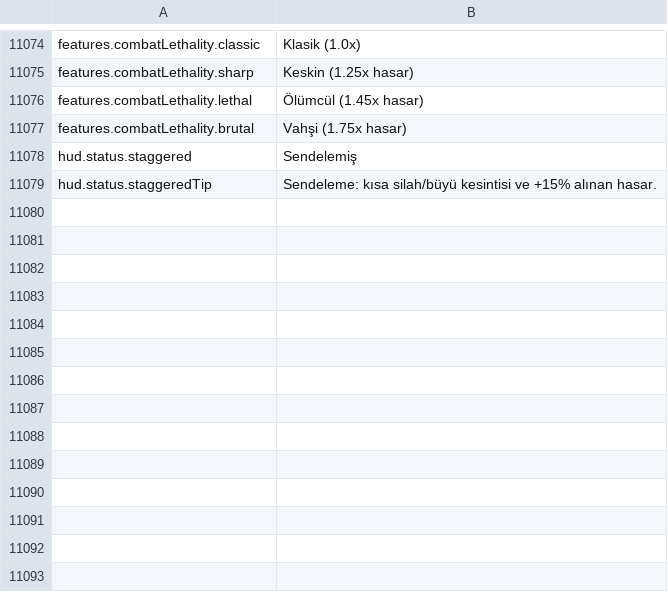
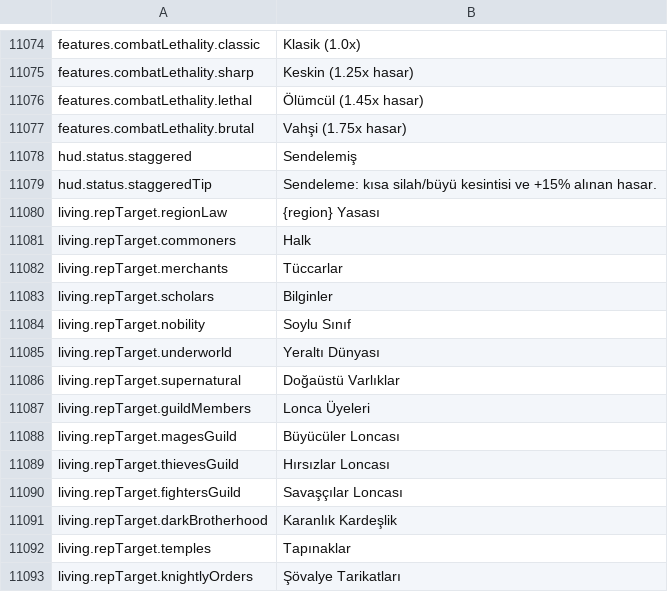
Before and after one commit to Chuz13/daggerfall-forever, a CSV file: locales/tr/Port_Strings.csv, drawn as a sheet; only a part is shown, gaps mark what is left out; the diff names each change by its address in the sheet, - before the commit and + after, or states it on an @@ line.

```diff
--- a/locales/tr/Port_Strings.csv
+++ b/locales/tr/Port_Strings.csv
+row 11080: living.repTarget.regionLaw | {region} Yasası
+row 11081: living.repTarget.commoners | Halk
+row 11082: living.repTarget.merchants | Tüccarlar
+row 11083: living.repTarget.scholars | Bilginler
+row 11084: living.repTarget.nobility | Soylu Sınıf
+row 11085: living.repTarget.underworld | Yeraltı Dünyası
+row 11086: living.repTarget.supernatural | Doğaüstü Varlıklar
+row 11087: living.repTarget.guildMembers | Lonca Üyeleri
+row 11088: living.repTarget.magesGuild | Büyücüler Loncası
+row 11089: living.repTarget.thievesGuild | Hırsızlar Loncası
+row 11090: living.repTarget.fightersGuild | Savaşçılar Loncası
+row 11091: living.repTarget.darkBrotherhood | Karanlık Kardeşlik
+row 11092: living.repTarget.temples | Tapınaklar
+row 11093: living.repTarget.knightlyOrders | Şövalye Tarikatları
```
Also changed, not shown: locales/el/Port_Strings.csv, locales/es/Port_Strings.csv, 30 other files.
